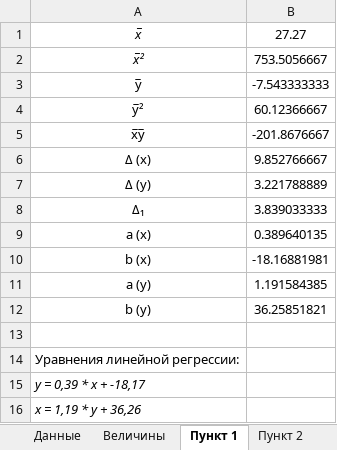
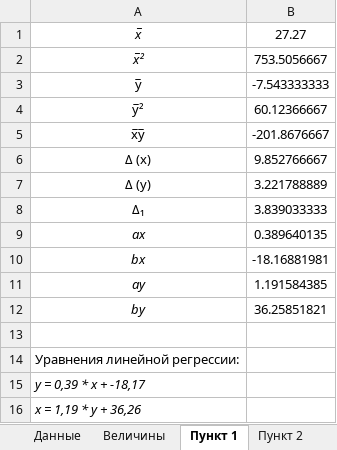
Before and after one commit to GoldmanYT/statistics_labs, an Excel workbook: lab2.xlsx, sheet Пункт 1, drawn as a sheet; values as stored, in another font and other column widths than the file's, no borders; the diff names each change by its address in the sheet, - before the commit and + after, or states it on an @@ line.

```diff
--- a/lab2.xlsx (sheet Пункт 1)
+++ b/lab2.xlsx (sheet Пункт 1)
-A9: a (x)
+A9: ax
-A9:A12 italic: off
+A9:A12 italic: on
-A10: b (x)
+A10: bx
-A11: a (y)
+A11: ay
-A12: b (y)
+A12: by
```
Also changed, not shown: sheet Пункт 4, sheet Величины, formulas that keep their value, charts or pictures.
